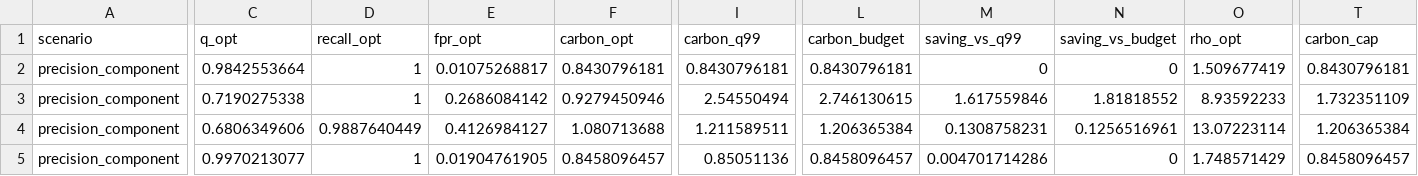
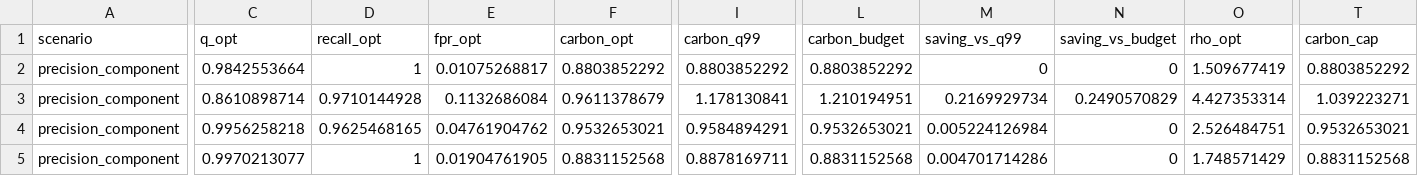
Before and after one commit to sengarutk/sustainable-edge-quality-intelligence, a CSV file: results/processed/carbon_optimal_thresholds.csv, drawn as a sheet; only a part is shown, gaps mark what is left out; the diff covers the shown part only; the diff names each change by its address in the sheet, - before the commit and + after, or states it on an @@ line.

```diff
--- a/results/processed/carbon_optimal_thresholds.csv
+++ b/results/processed/carbon_optimal_thresholds.csv
-F2 (carbon_opt): 0.8430796181
+F2 (carbon_opt): 0.8803852292
-I2 (carbon_q99): 0.8430796181
+I2 (carbon_q99): 0.8803852292
-L2 (carbon_budget): 0.8430796181
+L2 (carbon_budget): 0.8803852292
-T2 (carbon_cap): 0.8430796181
+T2 (carbon_cap): 0.8803852292
-C3 (q_opt): 0.7190275338
+C3 (q_opt): 0.8610898714
-D3 (recall_opt): 1
+D3 (recall_opt): 0.9710144928
-E3 (fpr_opt): 0.2686084142
+E3 (fpr_opt): 0.1132686084
-F3 (carbon_opt): 0.9279450946
+F3 (carbon_opt): 0.9611378679
-I3 (carbon_q99): 2.54550494
+I3 (carbon_q99): 1.178130841
-L3 (carbon_budget): 2.746130615
+L3 (carbon_budget): 1.210194951
-M3 (saving_vs_q99): 1.617559846
+M3 (saving_vs_q99): 0.2169929734
-N3 (saving_vs_budget): 1.81818552
+N3 (saving_vs_budget): 0.2490570829
-O3 (rho_opt): 8.93592233
+O3 (rho_opt): 4.427353314
-T3 (carbon_cap): 1.732351109
+T3 (carbon_cap): 1.039223271
-C4 (q_opt): 0.6806349606
+C4 (q_opt): 0.9956258218
-D4 (recall_opt): 0.9887640449
+D4 (recall_opt): 0.9625468165
-E4 (fpr_opt): 0.4126984127
+E4 (fpr_opt): 0.04761904762
-F4 (carbon_opt): 1.080713688
+F4 (carbon_opt): 0.9532653021
-I4 (carbon_q99): 1.211589511
+I4 (carbon_q99): 0.9584894291
-L4 (carbon_budget): 1.206365384
+L4 (carbon_budget): 0.9532653021
-M4 (saving_vs_q99): 0.1308758231
+M4 (saving_vs_q99): 0.005224126984
-N4 (saving_vs_budget): 0.1256516961
+N4 (saving_vs_budget): 0
-O4 (rho_opt): 13.07223114
+O4 (rho_opt): 2.526484751
-T4 (carbon_cap): 1.206365384
+T4 (carbon_cap): 0.9532653021
-F5 (carbon_opt): 0.8458096457
+F5 (carbon_opt): 0.8831152568
-I5 (carbon_q99): 0.85051136
+I5 (carbon_q99): 0.8878169711
-L5 (carbon_budget): 0.8458096457
+L5 (carbon_budget): 0.8831152568
-T5 (carbon_cap): 0.8458096457
+T5 (carbon_cap): 0.8831152568
```
Also changed, not shown: 107 edited cells elsewhere in this file, data/raw/source_registry.csv, results/processed/comparisons.csv, 48 other files.
